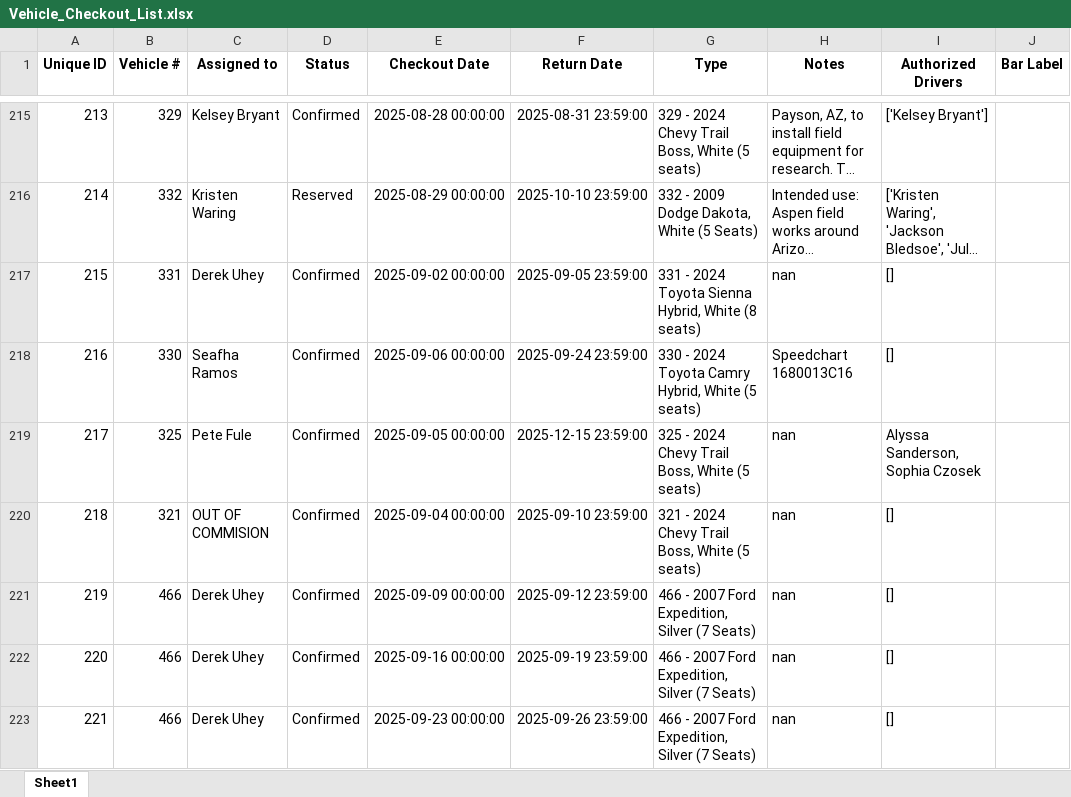
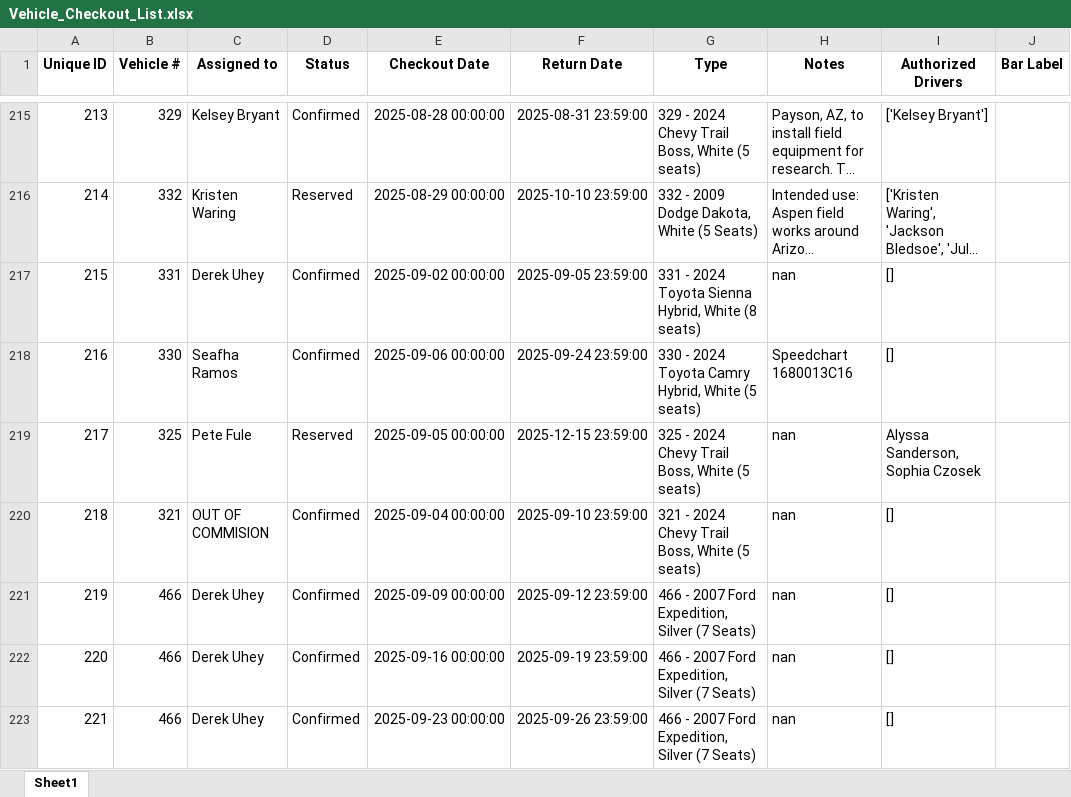
Before and after one commit to forestryvehicleadmin/Vehicle_Gantt, an Excel workbook: Vehicle_Checkout_List.xlsx, sheet Sheet1, drawn as a sheet; only a part is shown, gaps mark what is left out; long unchanged cells end in …; values as stored, in another font and other column widths than the file's, no borders; the diff names each change by its address in the sheet, - before the commit and + after, or states it on an @@ line.

Commit message:
Data update from Streamlit app by user at 2025-10-01 17:20:52

```diff
--- a/Vehicle_Checkout_List.xlsx (sheet Sheet1)
+++ b/Vehicle_Checkout_List.xlsx (sheet Sheet1)
-D219 (Status): Confirmed
+D219 (Status): Reserved
```
